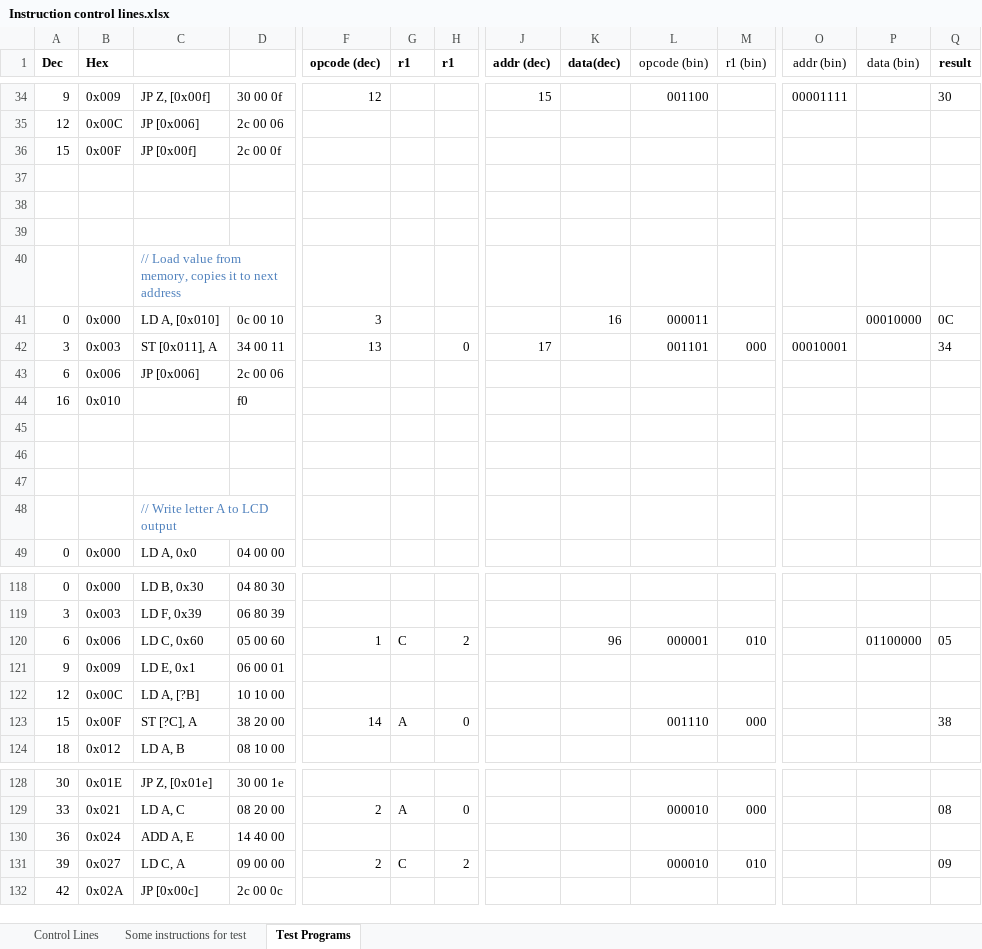
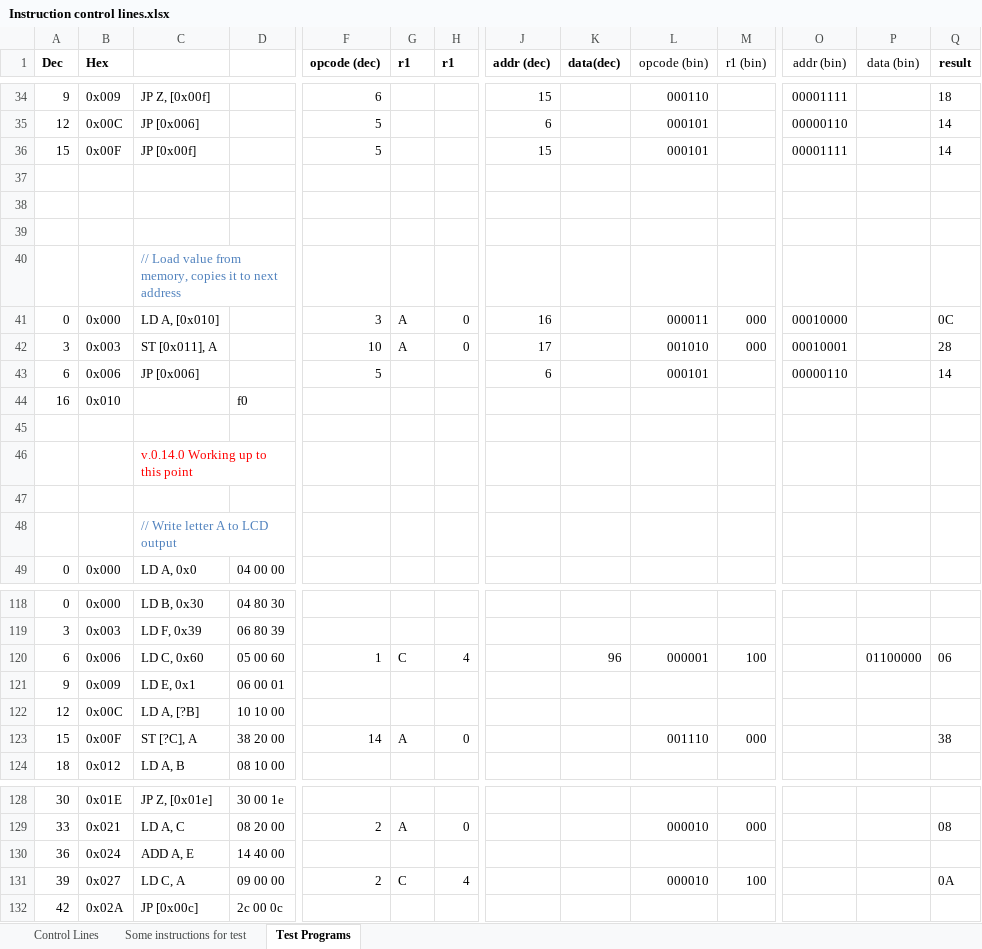
Before and after one commit to albs-br/jaca, an Excel workbook: 2nd gen - 8 bit cpu/Instruction control lines.xlsx, sheet Test Programs, drawn as a sheet; only a part is shown, gaps mark what is left out; values as stored, in another font and other column widths than the file's, no borders; removed rows and columns are numbered as before the commit, all else as after; rows hold the shown columns only; the diff covers the shown part only; the diff names each change by its address in the sheet, - before the commit and + after, or states it on an @@ line.

Commit message:
v.0.14.0 Created the H and L registers to be used in Direct By Register Instructions

```diff
--- a/2nd gen - 8 bit cpu/Instruction control lines.xlsx (sheet Test Programs)
+++ b/2nd gen - 8 bit cpu/Instruction control lines.xlsx (sheet Test Programs)
-D34: 30 00 0f
+D34: (empty)
-F34 (opcode (dec)): 12
+F34 (opcode (dec)): 6
-L34 (opcode (bin)): 001100
+L34 (opcode (bin)): 000110
-Q34 (result): 30
+Q34 (result): 18
-row 35: 12 | 0x00C | JP [0x006] | 2c 00 06
-row 36: 15 | 0x00F | JP [0x00f] | 2c 00 0f
+row 35: 12 | 0x00C | JP [0x006] |  | 5 |  |  | 6 |  | 000101 |  | 00000110 |  | 14
+row 36: 15 | 0x00F | JP [0x00f] |  | 5 |  |  | 15 |  | 000101 |  | 00001111 |  | 14
-D41: 0c 00 10
+D41: (empty)
-G41:G42 (r1): (empty)
+G41:G42 (r1): A
-H41 (r1): (empty)
+H41 (r1): 0
-J41 (addr (dec)): (empty)
+J41 (addr (dec)): 16
-K41 (data(dec)): 16
+K41 (data(dec)): (empty)
-M41 (r1 (bin)): (empty)
+M41 (r1 (bin)): 000
-O41 (addr (bin)): (empty)
+O41 (addr (bin)): 00010000
-P41 (data (bin)): 00010000
+P41 (data (bin)): (empty)
-D42: 34 00 11
+D42: (empty)
-F42 (opcode (dec)): 13
+F42 (opcode (dec)): 10
-L42 (opcode (bin)): 001101
+L42 (opcode (bin)): 001010
-Q42 (result): 34
+Q42 (result): 28
-row 43: 6 | 0x006 | JP [0x006] | 2c 00 06
+row 43: 6 | 0x006 | JP [0x006] |  | 5 |  |  | 6 |  | 000101 |  | 00000110 |  | 14
-C46: (empty)
+C46: v.0.14.0 Working up to this point
-H120 (r1): 2
+H120 (r1): 4
-M120 (r1 (bin)): 010
+M120 (r1 (bin)): 100
-Q120 (result): 05
+Q120 (result): 06
-H131 (r1): 2
+H131 (r1): 4
-M131 (r1 (bin)): 010
+M131 (r1 (bin)): 100
-Q131 (result): 09
+Q131 (result): 0A
```
Also changed, not shown: 6 added rows, 6 removed rows, 55 edited cells, cell formats and merged cells elsewhere in this sheet, sheet Control Lines, formulas that keep their value, 7 other files.
